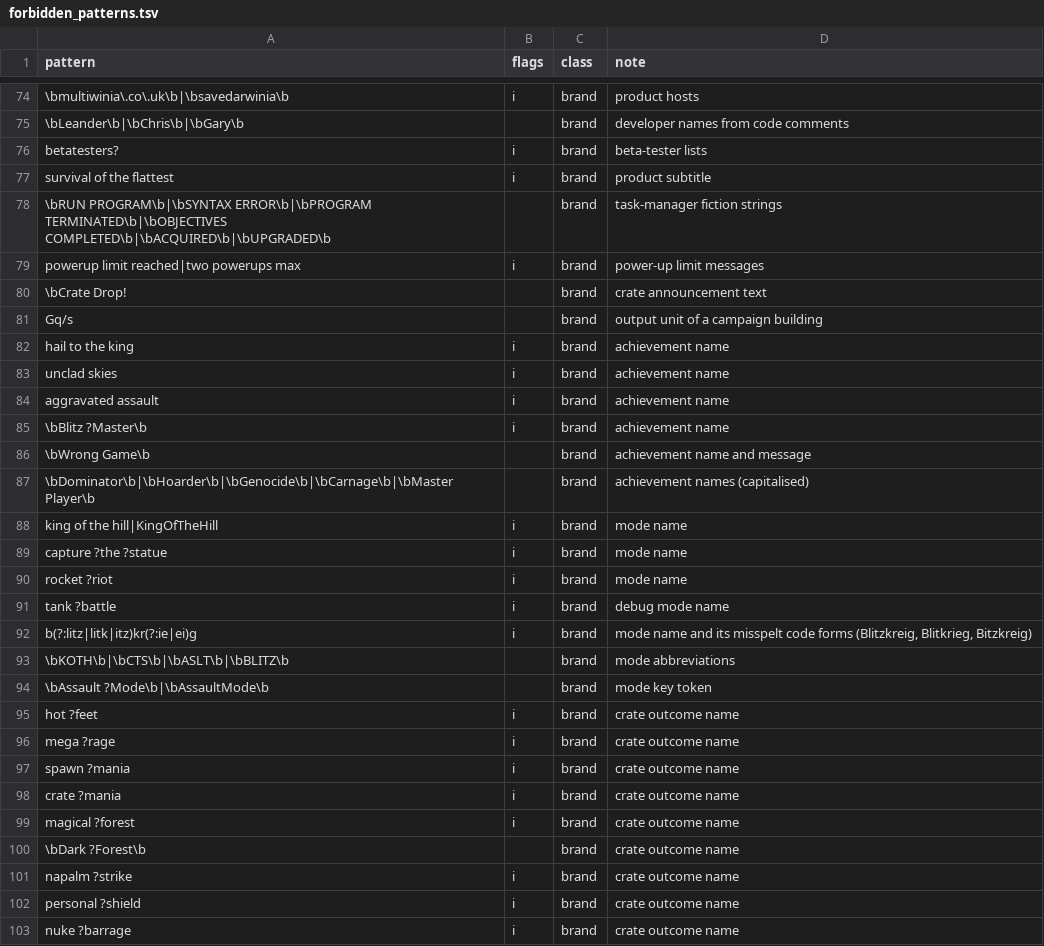
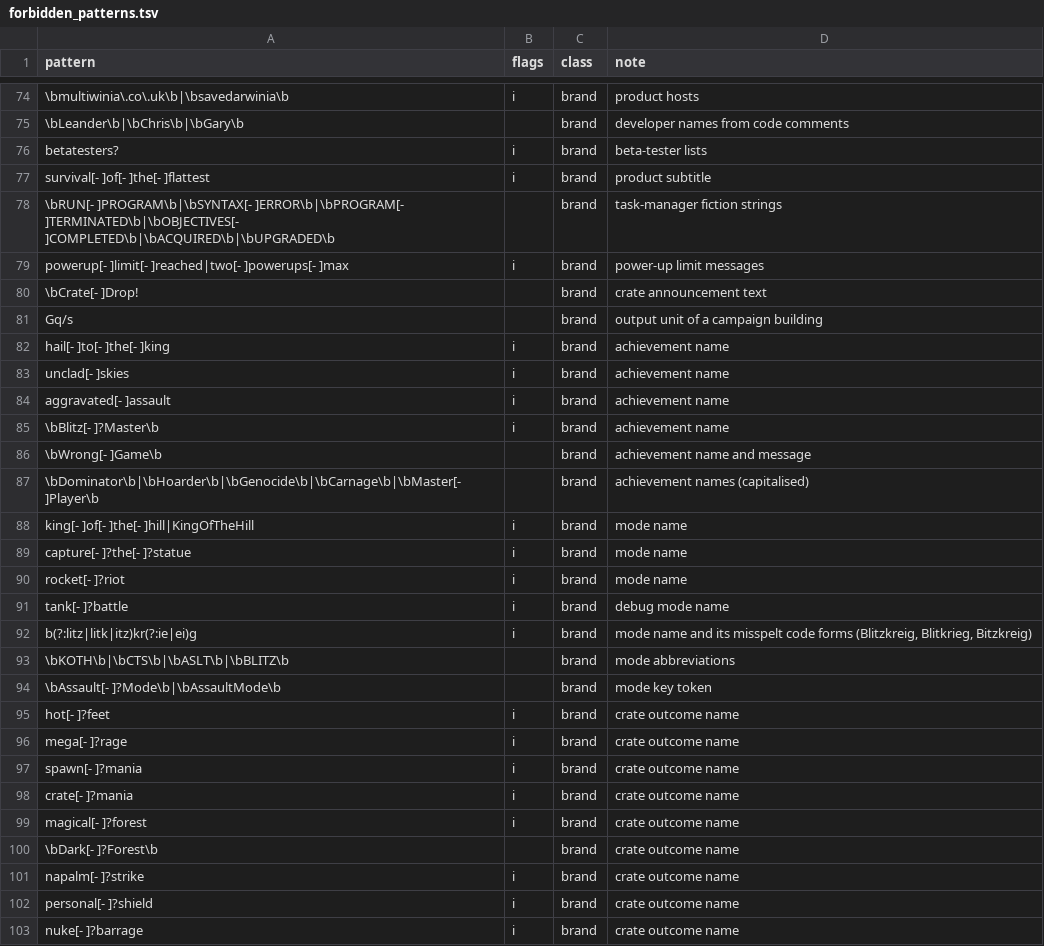
Before and after one commit to Zwaliebaba/Species.AI, a TSV file: species_work/forbidden_patterns.tsv, drawn as a sheet; only a part is shown, gaps mark what is left out; the diff covers the shown part only; the diff names each change by its address in the sheet, - before the commit and + after, or states it on an @@ line.

```diff
--- a/species_work/forbidden_patterns.tsv
+++ b/species_work/forbidden_patterns.tsv
-A77 (pattern): survival of the flattest
+A77 (pattern): survival[- ]of[- ]the[- ]flattest
-A78 (pattern): \bRUN PROGRAM\b|\bSYNTAX ERROR\b|\bPROGRAM TERMINATED\b|\bOBJECTIVES COMPLETED\b|\bACQUIRED\b|\bUPGRADED\b
+A78 (pattern): \bRUN[- ]PROGRAM\b|\bSYNTAX[- ]ERROR\b|\bPROGRAM[- ]TERMINATED\b|\bOBJECTIVES[- ]COMPLETED\b|\bACQUIRED\b|\bUPGRADED\b
-A79 (pattern): powerup limit reached|two powerups max
+A79 (pattern): powerup[- ]limit[- ]reached|two[- ]powerups[- ]max
-A80 (pattern): \bCrate Drop!
+A80 (pattern): \bCrate[- ]Drop!
-A82 (pattern): hail to the king
+A82 (pattern): hail[- ]to[- ]the[- ]king
-A83 (pattern): unclad skies
+A83 (pattern): unclad[- ]skies
-A84 (pattern): aggravated assault
+A84 (pattern): aggravated[- ]assault
-A85 (pattern): \bBlitz ?Master\b
+A85 (pattern): \bBlitz[- ]?Master\b
-A86 (pattern): \bWrong Game\b
+A86 (pattern): \bWrong[- ]Game\b
-A87 (pattern): \bDominator\b|\bHoarder\b|\bGenocide\b|\bCarnage\b|\bMaster Player\b
+A87 (pattern): \bDominator\b|\bHoarder\b|\bGenocide\b|\bCarnage\b|\bMaster[- ]Player\b
-A88 (pattern): king of the hill|KingOfTheHill
+A88 (pattern): king[- ]of[- ]the[- ]hill|KingOfTheHill
-A89 (pattern): capture ?the ?statue
+A89 (pattern): capture[- ]?the[- ]?statue
-A90 (pattern): rocket ?riot
+A90 (pattern): rocket[- ]?riot
-A91 (pattern): tank ?battle
+A91 (pattern): tank[- ]?battle
-A94 (pattern): \bAssault ?Mode\b|\bAssaultMode\b
+A94 (pattern): \bAssault[- ]?Mode\b|\bAssaultMode\b
-A95 (pattern): hot ?feet
+A95 (pattern): hot[- ]?feet
-A96 (pattern): mega ?rage
+A96 (pattern): mega[- ]?rage
-A97 (pattern): spawn ?mania
+A97 (pattern): spawn[- ]?mania
-A98 (pattern): crate ?mania
+A98 (pattern): crate[- ]?mania
-A99 (pattern): magical ?forest
+A99 (pattern): magical[- ]?forest
-A100 (pattern): \bDark ?Forest\b
+A100 (pattern): \bDark[- ]?Forest\b
-A101 (pattern): napalm ?strike
+A101 (pattern): napalm[- ]?strike
-A102 (pattern): personal ?shield
+A102 (pattern): personal[- ]?shield
-A103 (pattern): nuke ?barrage
+A103 (pattern): nuke[- ]?barrage
```
Also changed, not shown: 42 edited cells elsewhere in this file, Tools/DesignCheck/TechPatterns.tsv, species_work/fix_status.tsv, 9 other files.
